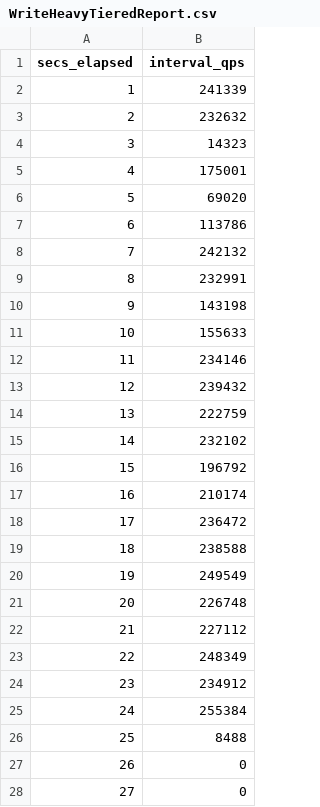
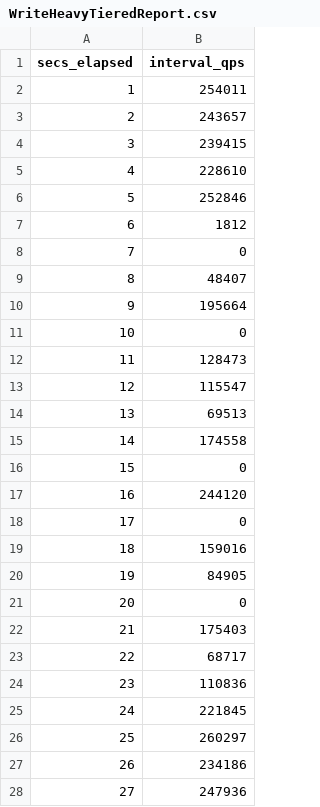
Before and after one commit to vicliv/CompactionAnalysis, a CSV file: analysis/dbbenchResults/special/WriteHeavyTieredReport.csv, drawn as a sheet; only a part is shown; the diff covers the shown part only.

```diff
--- a/analysis/dbbenchResults/special/WriteHeavyTieredReport.csv
+++ b/analysis/dbbenchResults/special/WriteHeavyTieredReport.csv
@@ -1,28 +1,28 @@
 secs_elapsed,interval_qps
-1,241339
-2,232632
-3,14323
-4,175001
-5,69020
-6,113786
-7,242132
-8,232991
-9,143198
-10,155633
-11,234146
-12,239432
-13,222759
-14,232102
-15,196792
-16,210174
-17,236472
-18,238588
-19,249549
-20,226748
-21,227112
-22,248349
-23,234912
-24,255384
-25,8488
-26,0
-27,0
+1,254011
+2,243657
+3,239415
+4,228610
+5,252846
+6,1812
+7,0
+8,48407
+9,195664
+10,0
+11,128473
+12,115547
+13,69513
+14,174558
+15,0
+16,244120
+17,0
+18,159016
+19,84905
+20,0
+21,175403
+22,68717
+23,110836
+24,221845
+25,260297
+26,234186
+27,247936
```
Also changed, not shown: 8 edited cells elsewhere in this file, analysis/dbbenchResults/special/WriteHeavyLeveledReport.csv, 13 other files.
